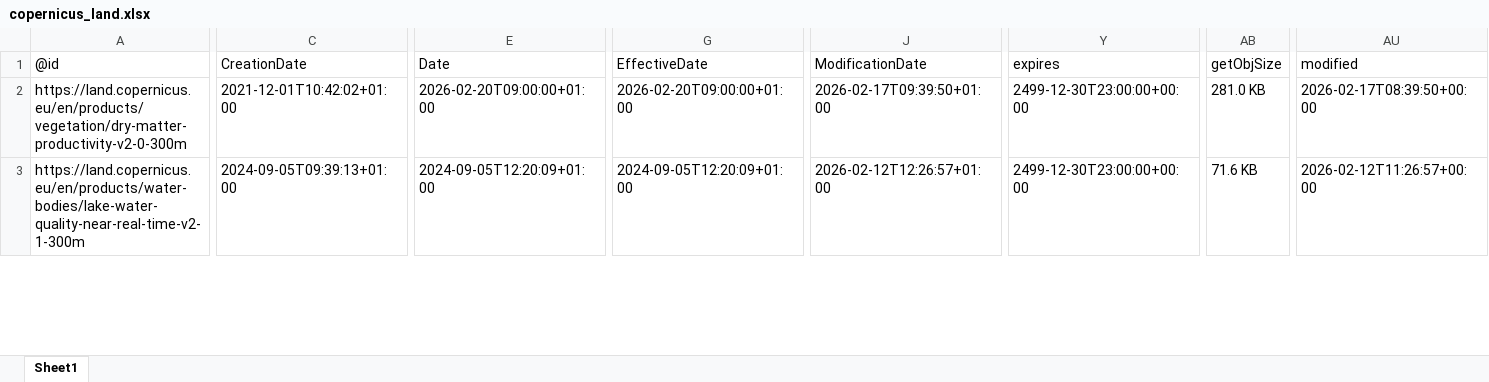
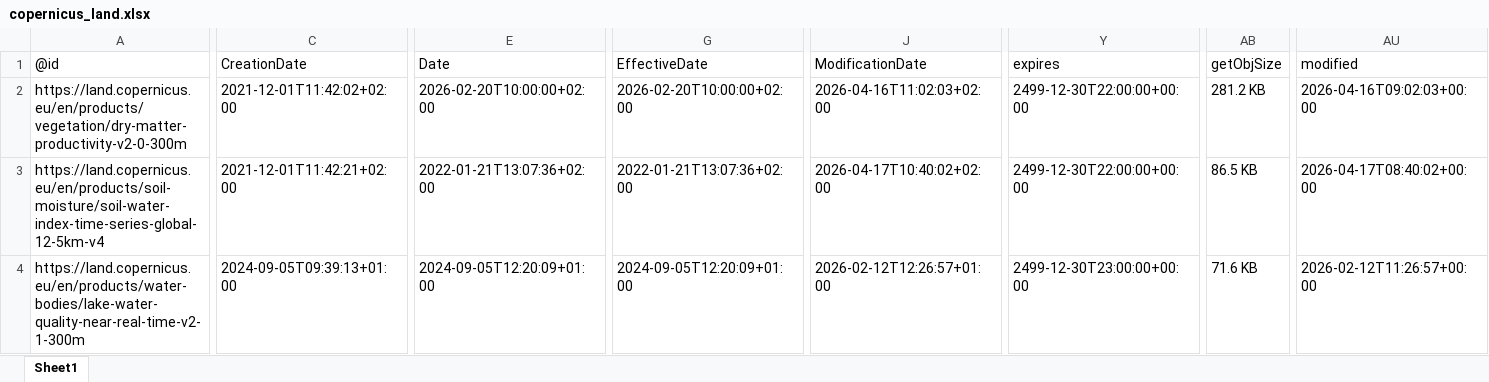
Before and after one commit to do-me/Copernicus-Services-Products-Metadata, an Excel workbook: outputs/excel/copernicus_land.xlsx, sheet Sheet1, drawn as a sheet; only a part is shown, gaps mark what is left out; values as stored, in another font and other column widths than the file's, no borders; rows hold the shown columns only; the diff covers the shown part only; the diff names each change by its address in the sheet, - before the commit and + after, or states it on an @@ line.

```diff
--- a/outputs/excel/copernicus_land.xlsx (sheet Sheet1)
+++ b/outputs/excel/copernicus_land.xlsx (sheet Sheet1)
-C2 (CreationDate): 2021-12-01T10:42:02+01:00
+C2 (CreationDate): 2021-12-01T11:42:02+02:00
-E2 (Date): 2026-02-20T09:00:00+01:00
+E2 (Date): 2026-02-20T10:00:00+02:00
-G2 (EffectiveDate): 2026-02-20T09:00:00+01:00
+G2 (EffectiveDate): 2026-02-20T10:00:00+02:00
-J2 (ModificationDate): 2026-02-17T09:39:50+01:00
+J2 (ModificationDate): 2026-04-16T11:02:03+02:00
-Y2 (expires): 2499-12-30T23:00:00+00:00
+Y2 (expires): 2499-12-30T22:00:00+00:00
-AB2 (getObjSize): 281.0 KB
+AB2 (getObjSize): 281.2 KB
-AU2 (modified): 2026-02-17T08:39:50+00:00
+AU2 (modified): 2026-04-16T09:02:03+00:00
+row 3: https://land.copernicus.eu/en/products/soil-moisture/soil-water-index-time-series-global-12-5km-v4 | 2021-12-01T11:42:21+02:00 | 2022-01-21T13:07:36+02:00 | 2022-01-21T13:07:36+02:00 | 2026-04-17T10:40:02+02:00 | 2499-12-30T22:00:00+00:00 | 86.5 KB | 2026-04-17T08:40:02+00:00
```
Also changed, not shown: 108 edited cells elsewhere in this sheet, outputs/excel/copernicus_atmosphere.xlsx, outputs/excel/copernicus_climate.xlsx, 27 other files.
